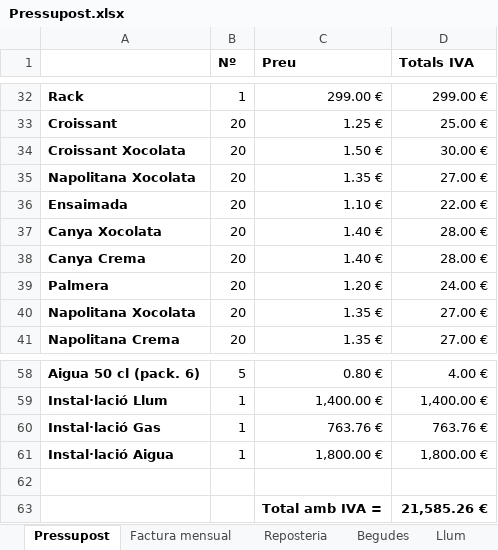
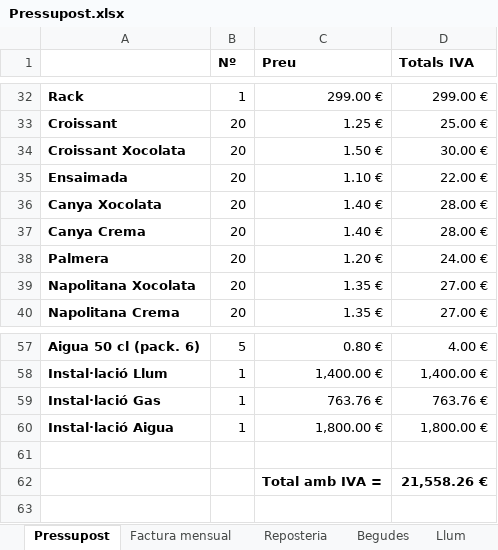
Before and after one commit to CyberCaffeTycoon/CyberCaffeTycoon, an Excel workbook: recursospreojecte/Pressupost.xlsx, sheet Pressupost, drawn as a sheet; only a part is shown, gaps mark what is left out; values as stored, in another font and other column widths than the file's, no borders; removed rows and columns are numbered as before the commit, all else as after; the diff names each change by its address in the sheet, - before the commit and + after, or states it on an @@ line.

Commit message:
Add files via upload

```diff
--- a/recursospreojecte/Pressupost.xlsx (sheet Pressupost)
+++ b/recursospreojecte/Pressupost.xlsx (sheet Pressupost)
-row 35: Napolitana Xocolata | 20 | 1.35 € | 27.00 €
-D62 (Totals IVA): 21,585.26 €
+D62 (Totals IVA): 21,558.26 €
```
Also changed, not shown: formulas that keep their value.
